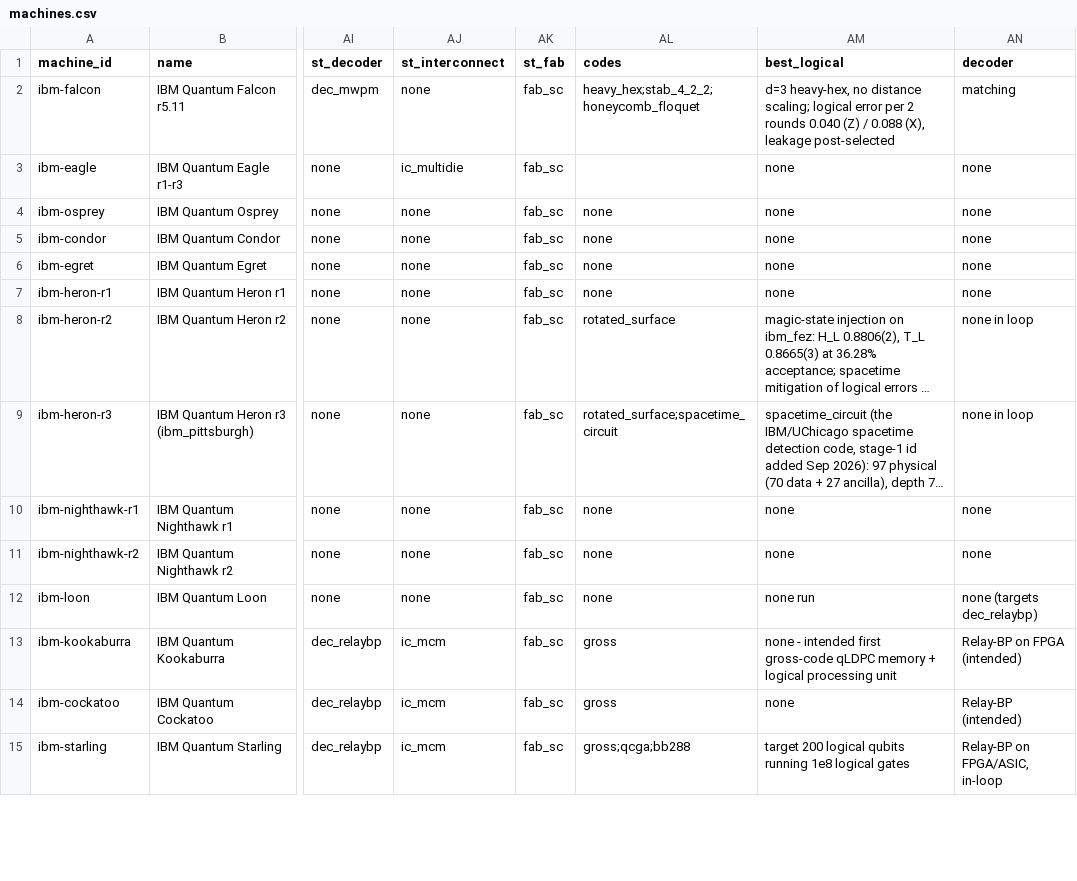
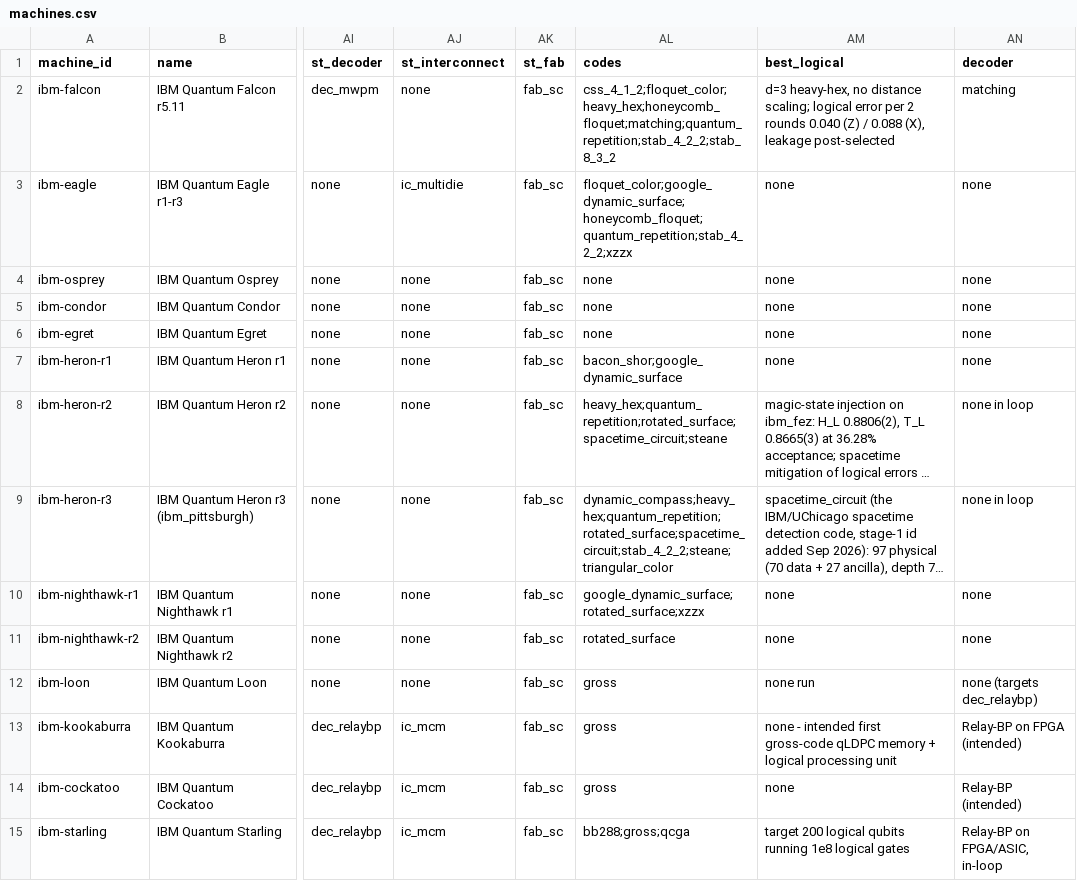
Before and after one commit to qraveh/qt-map, a CSV file: data/register/machines.csv, drawn as a sheet; only a part is shown, gaps mark what is left out; long unchanged cells end in …; the diff covers the shown part only; the diff names each change by its address in the sheet, - before the commit and + after, or states it on an @@ line.

```diff
--- a/data/register/machines.csv
+++ b/data/register/machines.csv
-AL2 (codes): heavy_hex;stab_4_2_2;honeycomb_floquet
+AL2 (codes): css_4_1_2;floquet_color;heavy_hex;honeycomb_floquet;matching;quantum_repetition;stab_4_2_2;stab_8_3_2
-AL3 (codes): (empty)
+AL3 (codes): floquet_color;google_dynamic_surface;honeycomb_floquet;quantum_repetition;stab_4_2_2;xzzx
-AL7 (codes): none
+AL7 (codes): bacon_shor;google_dynamic_surface
-AL8 (codes): rotated_surface
+AL8 (codes): heavy_hex;quantum_repetition;rotated_surface;spacetime_circuit;steane
-AL9 (codes): rotated_surface;spacetime_circuit
+AL9 (codes): dynamic_compass;heavy_hex;quantum_repetition;rotated_surface;spacetime_circuit;stab_4_2_2;steane;triangular_color
-AL10 (codes): none
+AL10 (codes): google_dynamic_surface;rotated_surface;xzzx
-AL11 (codes): none
+AL11 (codes): rotated_surface
-AL12 (codes): none
+AL12 (codes): gross
-AL15 (codes): gross;qcga;bb288
+AL15 (codes): bb288;gross;qcga
```
Also changed, not shown: 48 edited cells elsewhere in this file, 17 other files.
